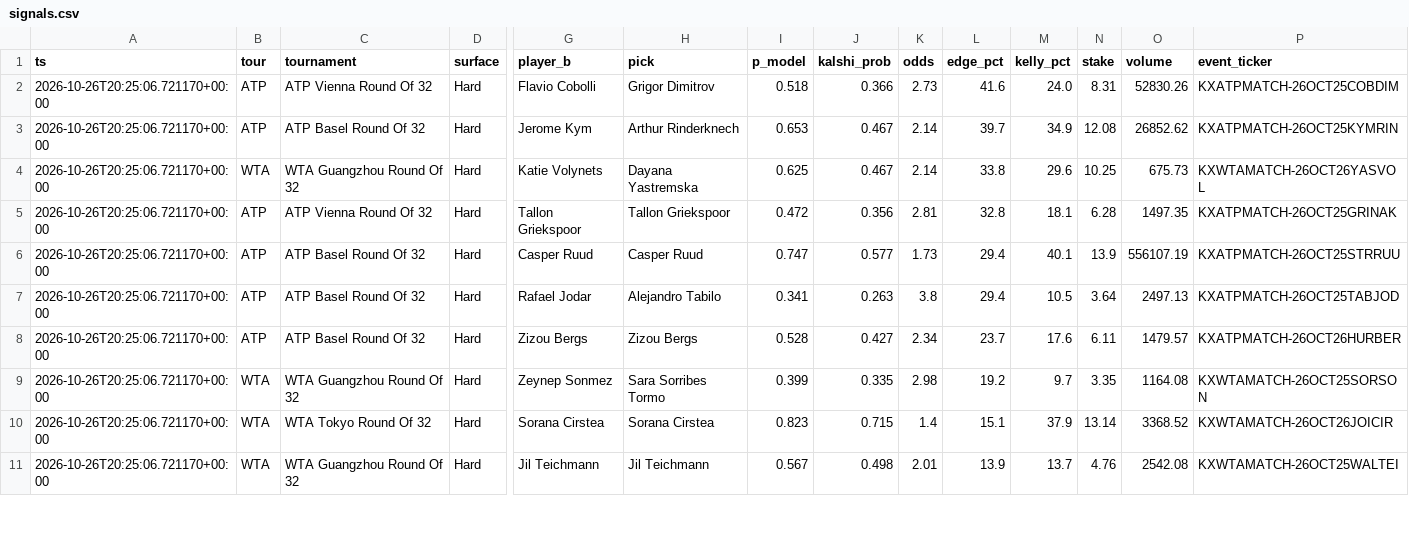
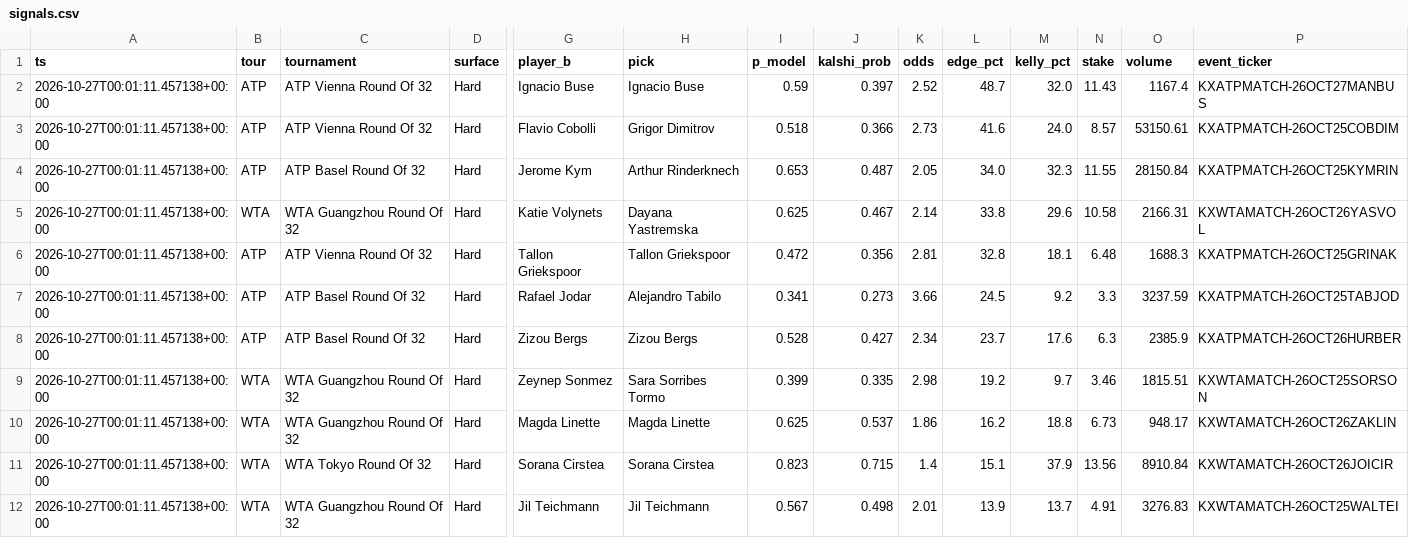
Before and after one commit to JorgeCampe/tennis-signals-bot, a CSV file: tennis_signals_bot/data/signals.csv, drawn as a sheet; only a part is shown, gaps mark what is left out; removed rows and columns are numbered as before the commit, all else as after; rows hold the shown columns only; the diff covers the shown part only; the diff names each change by its address in the sheet, - before the commit and + after, or states it on an @@ line.

```diff
--- a/tennis_signals_bot/data/signals.csv
+++ b/tennis_signals_bot/data/signals.csv
+row 2: 2026-10-27T00:01:11.457138+00:00 | ATP | ATP Vienna Round Of 32 | Hard | Ignacio Buse | Ignacio Buse | 0.59 | 0.397 | 2.52 | 48.7 | 32.0 | 11.43 | 1167.4 | KXATPMATCH-26OCT27MANBUS
-A3:A6 (ts): 2026-10-26T20:25:06.721170+00:00
+A3:A6 (ts): 2026-10-27T00:01:11.457138+00:00
-N3 (stake): 8.31
+N3 (stake): 8.57
-O3 (volume): 52830.26
+O3 (volume): 53150.61
-J4 (kalshi_prob): 0.467
+J4 (kalshi_prob): 0.487
-K4 (odds): 2.14
+K4 (odds): 2.05
-L4 (edge_pct): 39.7
+L4 (edge_pct): 34.0
-M4 (kelly_pct): 34.9
+M4 (kelly_pct): 32.3
-N4 (stake): 12.08
+N4 (stake): 11.55
-O4 (volume): 26852.62
+O4 (volume): 28150.84
-N5 (stake): 10.25
+N5 (stake): 10.58
-O5 (volume): 675.73
+O5 (volume): 2166.31
-N6 (stake): 6.28
+N6 (stake): 6.48
-O6 (volume): 1497.35
+O6 (volume): 1688.3
-row 6: 2026-10-26T20:25:06.721170+00:00 | ATP | ATP Basel Round Of 32 | Hard | Casper Ruud | Casper Ruud | 0.747 | 0.577 | 1.73 | 29.4 | 40.1 | 13.9 | 556107.19 | KXATPMATCH-26OCT25STRRUU
-A7:A9 (ts): 2026-10-26T20:25:06.721170+00:00
+A7:A9 (ts): 2026-10-27T00:01:11.457138+00:00
-J7 (kalshi_prob): 0.263
+J7 (kalshi_prob): 0.273
-K7 (odds): 3.8
+K7 (odds): 3.66
-L7 (edge_pct): 29.4
+L7 (edge_pct): 24.5
-M7 (kelly_pct): 10.5
+M7 (kelly_pct): 9.2
-N7 (stake): 3.64
+N7 (stake): 3.3
-O7 (volume): 2497.13
+O7 (volume): 3237.59
-N8 (stake): 6.11
+N8 (stake): 6.3
-O8 (volume): 1479.57
+O8 (volume): 2385.9
-N9 (stake): 3.35
+N9 (stake): 3.46
-O9 (volume): 1164.08
+O9 (volume): 1815.51
+row 10: 2026-10-27T00:01:11.457138+00:00 | WTA | WTA Guangzhou Round Of 32 | Hard | Magda Linette | Magda Linette | 0.625 | 0.537 | 1.86 | 16.2 | 18.8 | 6.73 | 948.17 | KXWTAMATCH-26OCT26ZAKLIN
-A11:A12 (ts): 2026-10-26T20:25:06.721170+00:00
+A11:A12 (ts): 2026-10-27T00:01:11.457138+00:00
-N11 (stake): 13.14
+N11 (stake): 13.56
-O11 (volume): 3368.52
+O11 (volume): 8910.84
-N12 (stake): 4.76
+N12 (stake): 4.91
-O12 (volume): 2542.08
+O12 (volume): 3276.83
```
Also changed, not shown: 3 added rows, 2 removed rows and 12 edited cells elsewhere in this file, tennis_signals_bot/data/equity.csv, tennis_signals_bot/data/positions.csv, 2 other files.
